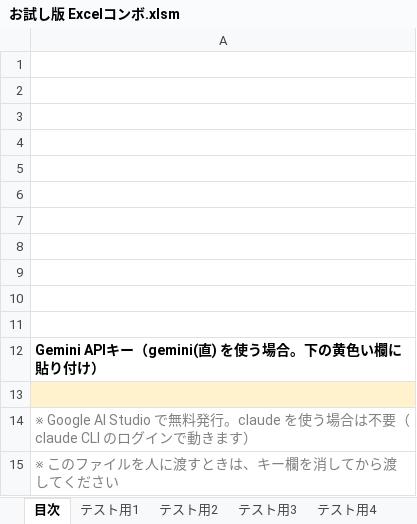
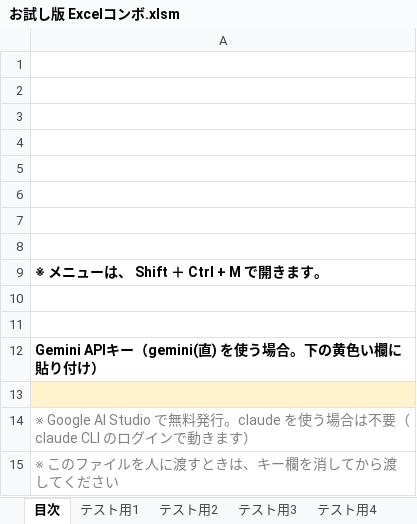
Before and after one commit to shu1551/excel-combo, an Excel workbook: お試し版 Excelコンボ.xlsm, sheet 目次, drawn as a sheet; values as stored, in another font and other column widths than the file's, no borders; charts and pictures not drawn; the diff names each change by its address in the sheet, - before the commit and + after, or states it on an @@ line.

Commit message:
目次にメニューの開き方（Ctrl+Shift+M）を記載

```diff
--- a/お試し版 Excelコンボ.xlsm (sheet 目次)
+++ b/お試し版 Excelコンボ.xlsm (sheet 目次)
-A9: (empty)
+A9: ※ メニューは、 Shift ＋ Ctrl + M で開きます。
```
Also changed, not shown: charts or pictures.
